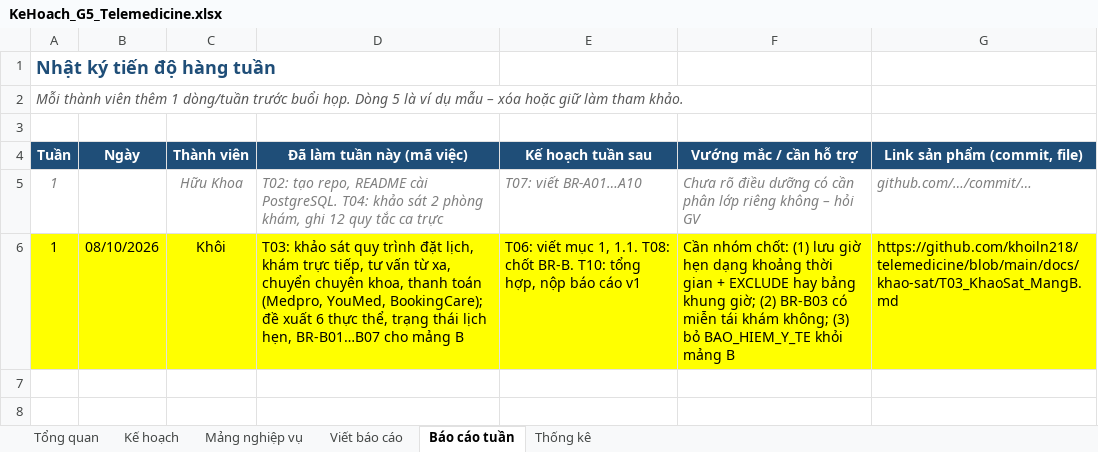
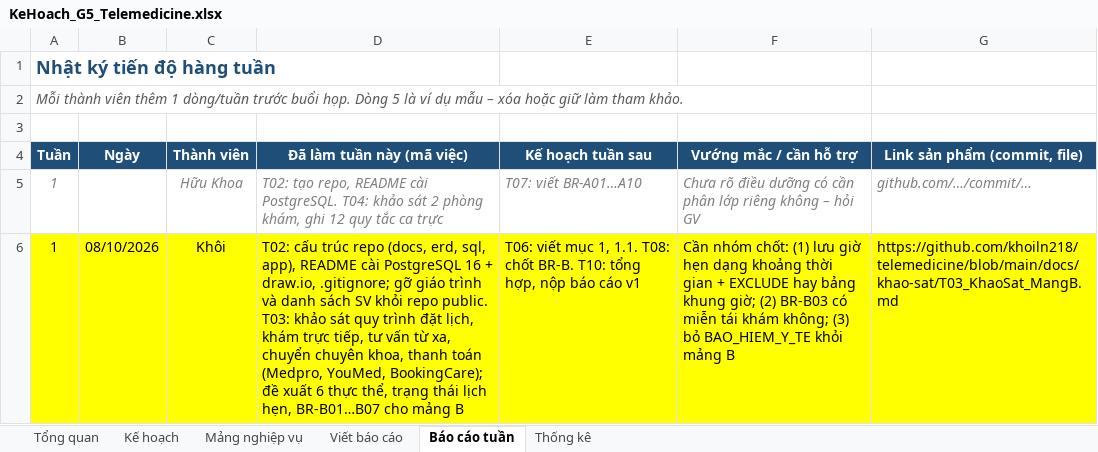
Before and after one commit to khoiln218/telemedicine, an Excel workbook: docs/KeHoach_G5_Telemedicine.xlsx, sheet Báo cáo tuần, drawn as a sheet; values as stored, in another font and other column widths than the file's, no borders; the diff names each change by its address in the sheet, - before the commit and + after, or states it on an @@ line.

```diff
--- a/docs/KeHoach_G5_Telemedicine.xlsx (sheet Báo cáo tuần)
+++ b/docs/KeHoach_G5_Telemedicine.xlsx (sheet Báo cáo tuần)
-D6 (Đã làm tuần này (mã việc)): T03: khảo…
+D6 (Đã làm tuần này (mã việc)): T02: cấu trúc repo (docs, erd, sql, app), README cài PostgreSQL 16 + draw.io, .gitignore; gỡ giáo trình và danh sách SV khỏi repo public. T03: khảo…
```
Also changed, not shown: sheet Kế hoạch, 8 other files.
